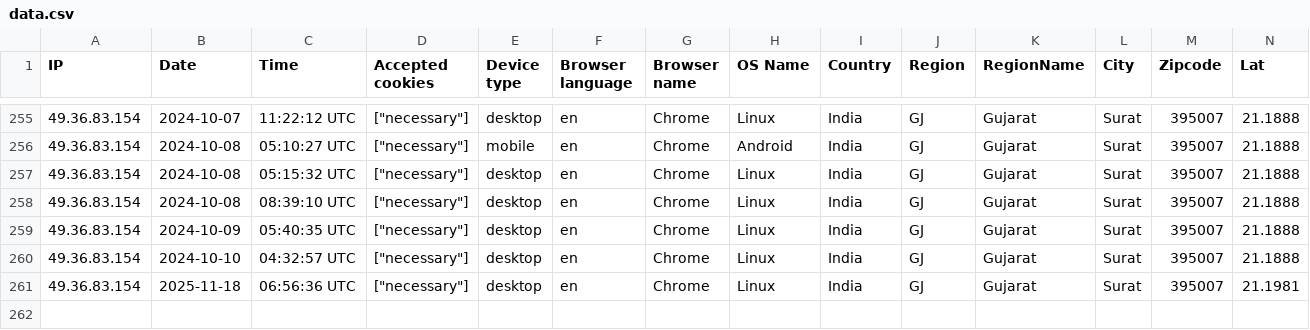
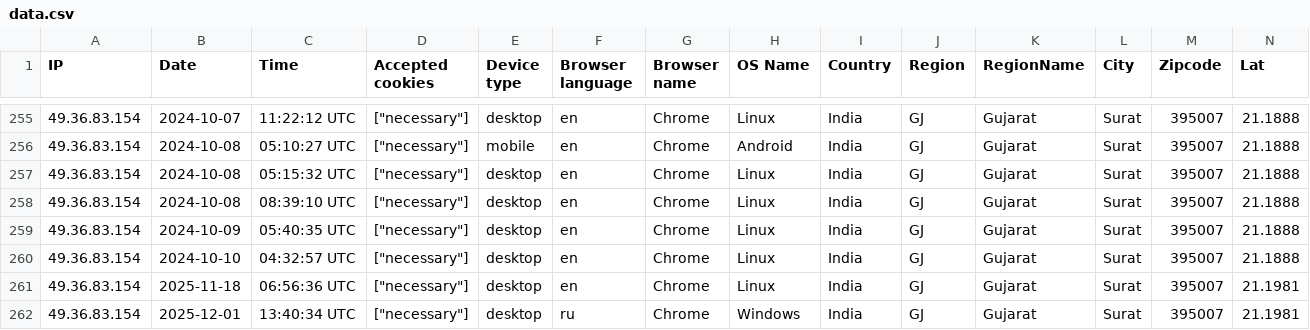
Before and after one commit to glad1olus86/erpgo-main, a CSV file: storage/uploads/sample/data.csv, drawn as a sheet; only a part is shown, gaps mark what is left out; rows hold the shown columns only; the diff names each change by its address in the sheet, - before the commit and + after, or states it on an @@ line.

```diff
--- a/storage/uploads/sample/data.csv
+++ b/storage/uploads/sample/data.csv
+row 262: 49.36.83.154 | 2025-12-01 | 13:40:34 UTC | ["necessary"] | desktop | ru | Chrome | Windows | India | GJ | Gujarat | Surat | 395007 | 21.1981
```
Also changed, not shown: 48 other files.
